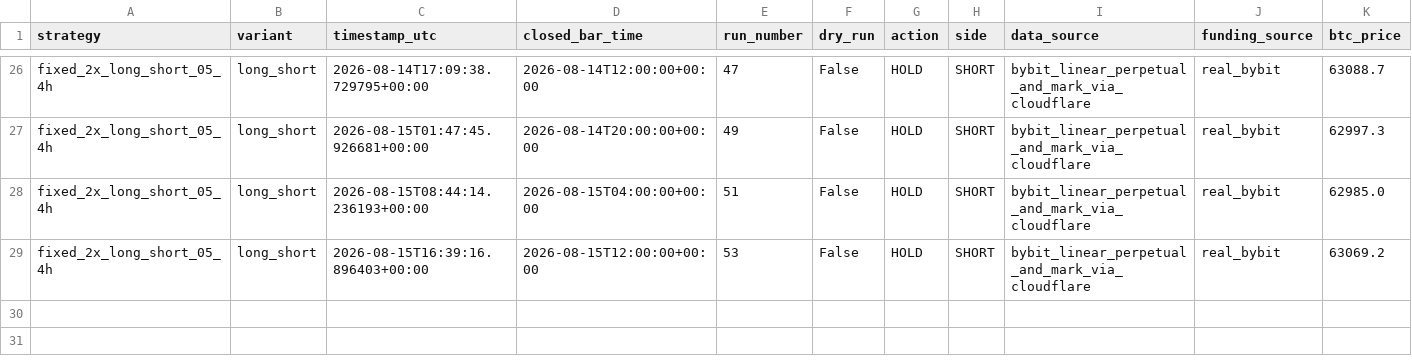
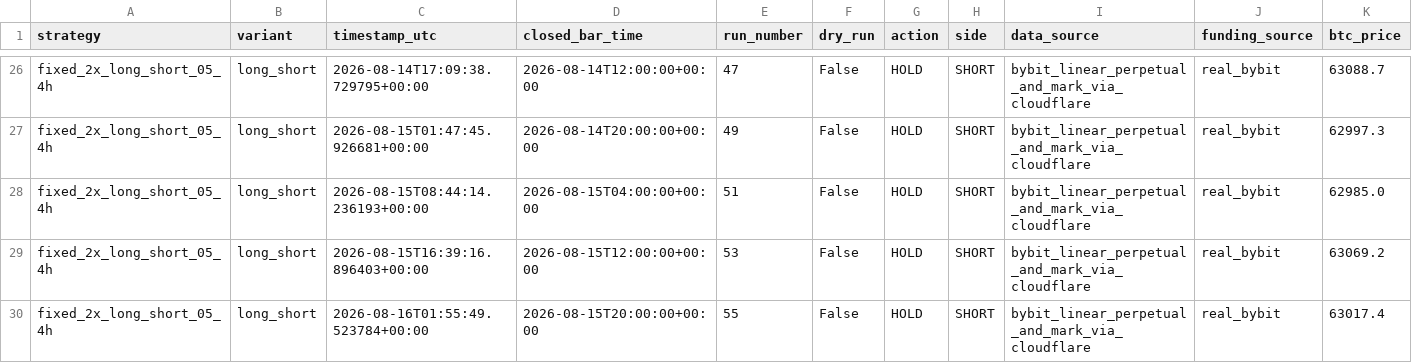
Before and after one commit to Abhishek97529/btc-trend-bot, a CSV file: strategies/ma250_4h_long_short/runtime/trades.csv, drawn as a sheet; only a part is shown, gaps mark what is left out; rows hold the shown columns only; the diff names each change by its address in the sheet, - before the commit and + after, or states it on an @@ line.

```diff
--- a/strategies/ma250_4h_long_short/runtime/trades.csv
+++ b/strategies/ma250_4h_long_short/runtime/trades.csv
+row 30: fixed_2x_long_short_05_4h | long_short | 2026-08-16T01:55:49.523784+00:00 | 2026-08-15T20:00:00+00:00 | 55 | False | HOLD | SHORT | bybit_linear_perpetual_and_mark_via_cloudflare | real_bybit | 63017.4
```
Also changed, not shown: 9 other files.
